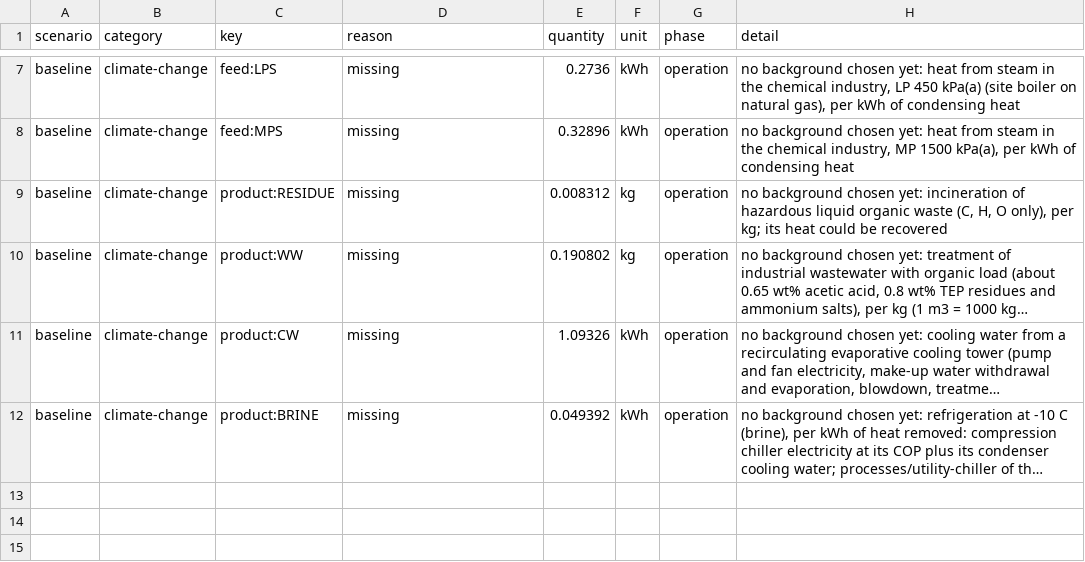
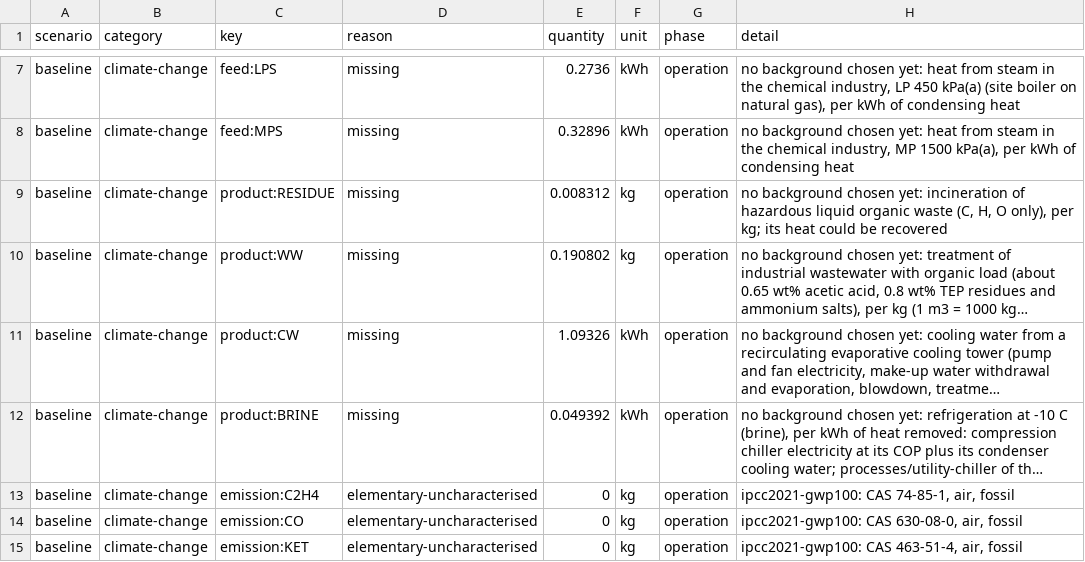
Before and after one commit to ChemE-as-Code/process-library, a CSV file: processes/acetic-anhydride-1/lca/gaps.csv, drawn as a sheet; only a part is shown, gaps mark what is left out; long unchanged cells end in …; the diff names each change by its address in the sheet, - before the commit and + after, or states it on an @@ line.

```diff
--- a/processes/acetic-anhydride-1/lca/gaps.csv
+++ b/processes/acetic-anhydride-1/lca/gaps.csv
+row 13: baseline | climate-change | emission:C2H4 | elementary-uncharacterised | 0 | kg | operation | ipcc2021-gwp100: CAS 74-85-1, air, fossil
+row 14: baseline | climate-change | emission:CO | elementary-uncharacterised | 0 | kg | operation | ipcc2021-gwp100: CAS 630-08-0, air, fossil
+row 15: baseline | climate-change | emission:KET | elementary-uncharacterised | 0 | kg | operation | ipcc2021-gwp100: CAS 463-51-4, air, fossil
```
Also changed, not shown: processes/acetic-anhydride-1/lca/inventory.csv, 7 other files.
